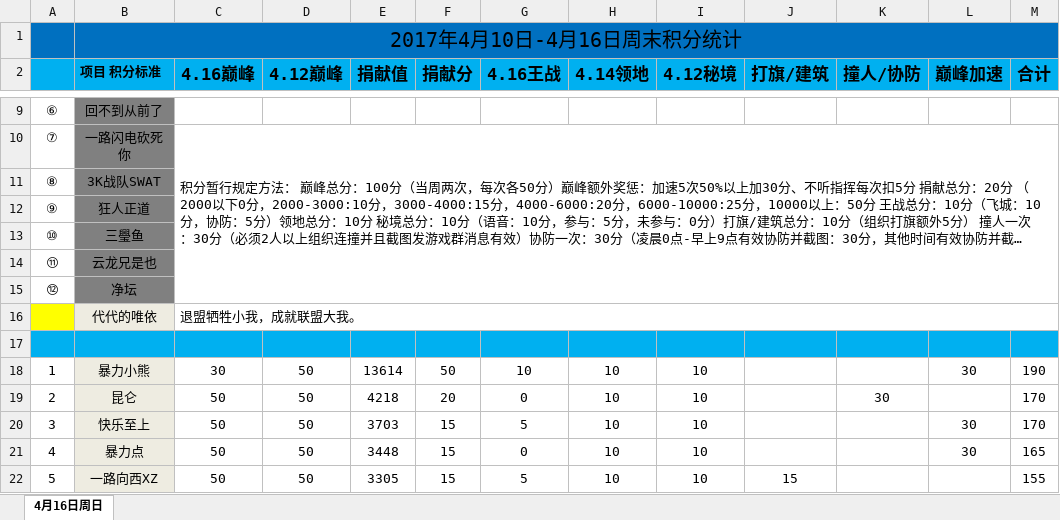
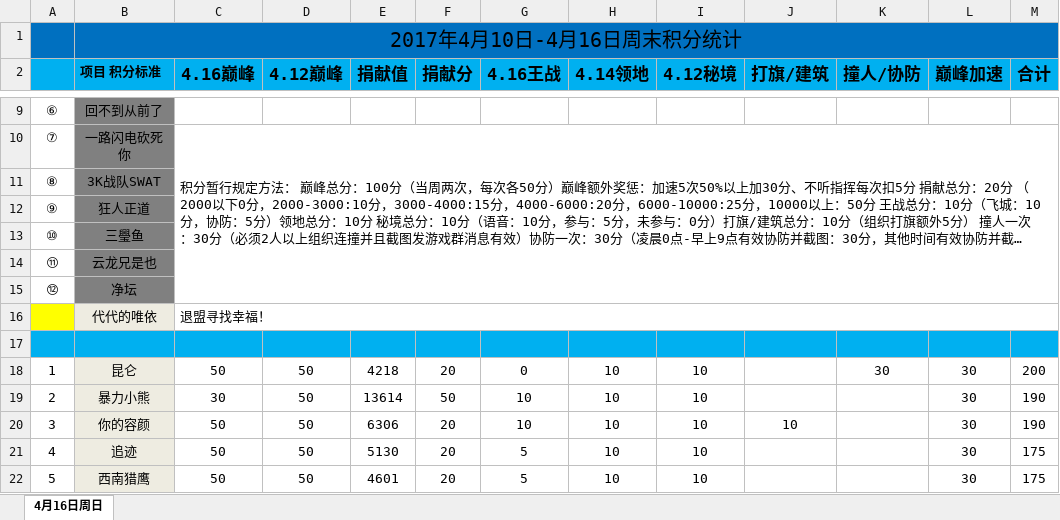
Before and after one commit to keenking/keenking.github.io, an Excel workbook: media/files/2017/04/16/416.xlsx, sheet 4月16日周日, drawn as a sheet; only a part is shown, gaps mark what is left out; long unchanged cells end in …; values as stored, in another font and other column widths than the file's, no borders; the diff covers the shown part only; the diff names each change by its address in the sheet, - before the commit and + after, or states it on an @@ line.

```diff
--- a/media/files/2017/04/16/416.xlsx (sheet 4月16日周日)
+++ b/media/files/2017/04/16/416.xlsx (sheet 4月16日周日)
-C16 (4.16巅峰): 退盟牺牲小我，成就联盟大我。
+C16 (4.16巅峰): 退盟寻找幸福！
-B18 (项目 积分标准): 暴力小熊
+B18 (项目 积分标准): 昆仑
-C18 (4.16巅峰): 30
+C18 (4.16巅峰): 50
-E18 (捐献值): 13614
+E18 (捐献值): 4218
-F18 (捐献分): 50
+F18 (捐献分): 20
-G18 (4.16王战): 10
+G18 (4.16王战): 0
-K18 (撞人/协防): (empty)
+K18 (撞人/协防): 30
-M18 (合计): 190
+M18 (合计): 200
-B19 (项目 积分标准): 昆仑
+B19 (项目 积分标准): 暴力小熊
-C19 (4.16巅峰): 50
+C19 (4.16巅峰): 30
-E19 (捐献值): 4218
+E19 (捐献值): 13614
-F19 (捐献分): 20
+F19 (捐献分): 50
-G19 (4.16王战): 0
+G19 (4.16王战): 10
-K19 (撞人/协防): 30
+K19 (撞人/协防): (empty)
-L19 (巅峰加速): (empty)
+L19 (巅峰加速): 30
-M19:M20 (合计): 170
+M19:M20 (合计): 190
-B20 (项目 积分标准): 快乐至上
+B20 (项目 积分标准): 你的容颜
-E20 (捐献值): 3703
+E20 (捐献值): 6306
-F20:F22 (捐献分): 15
+F20:F22 (捐献分): 20
-G20 (4.16王战): 5
+G20 (4.16王战): 10
-J20 (打旗/建筑): (empty)
+J20 (打旗/建筑): 10
-B21 (项目 积分标准): 暴力点
+B21 (项目 积分标准): 追迹
-E21 (捐献值): 3448
+E21 (捐献值): 5130
-G21 (4.16王战): 0
+G21 (4.16王战): 5
-M21 (合计): 165
+M21 (合计): 175
-B22 (项目 积分标准): 一路向西XZ
+B22 (项目 积分标准): 西南猎鹰
-E22 (捐献值): 3305
+E22 (捐献值): 4601
-J22 (打旗/建筑): 15
+J22 (打旗/建筑): (empty)
-L22 (巅峰加速): (empty)
+L22 (巅峰加速): 30
-M22 (合计): 155
+M22 (合计): 175
```
Also changed, not shown: 1 added row, 1 removed row and 192 edited cells elsewhere in this sheet, formulas that keep their value, 1 other file.
